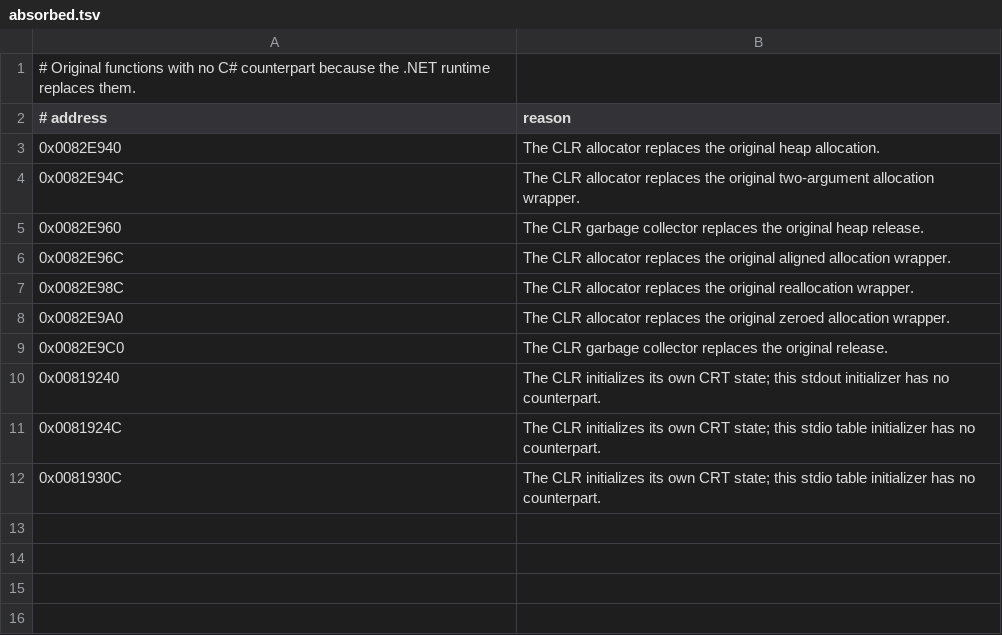
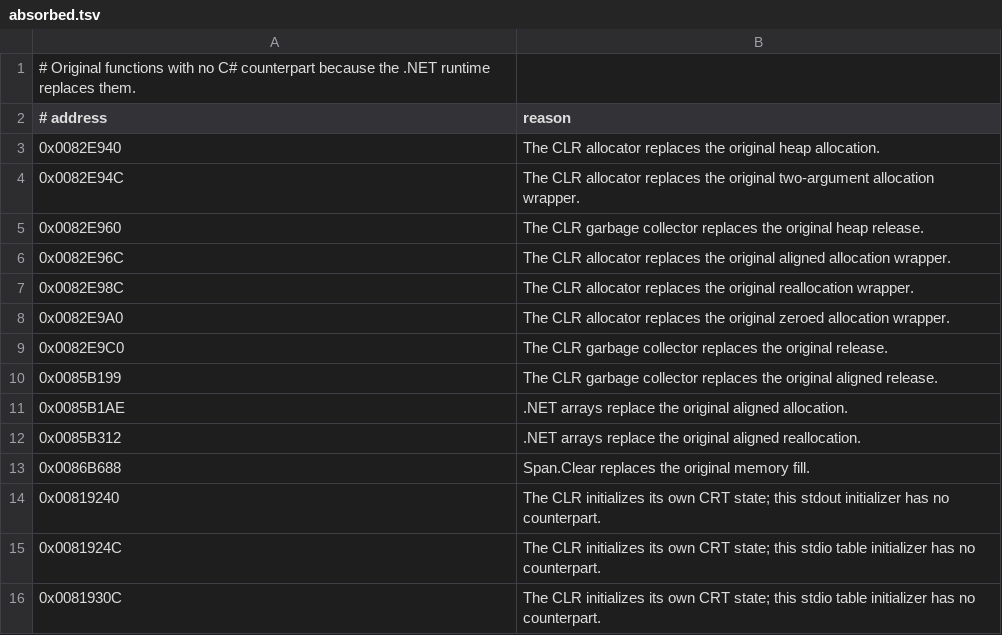
Before and after one commit to MorenoLand/Moreno.PSOBB, a TSV file: src2/absorbed.tsv, drawn as a sheet; the diff names each change by its address in the sheet, - before the commit and + after, or states it on an @@ line.

Commit message:
Account for the aligned allocator and fill as absorbed

```diff
--- a/src2/absorbed.tsv
+++ b/src2/absorbed.tsv
+row 10: 0x0085B199 | The CLR garbage collector replaces the original aligned release.
+row 11: 0x0085B1AE | .NET arrays replace the original aligned allocation.
+row 12: 0x0085B312 | .NET arrays replace the original aligned reallocation.
+row 13: 0x0086B688 | Span.Clear replaces the original memory fill.
```
